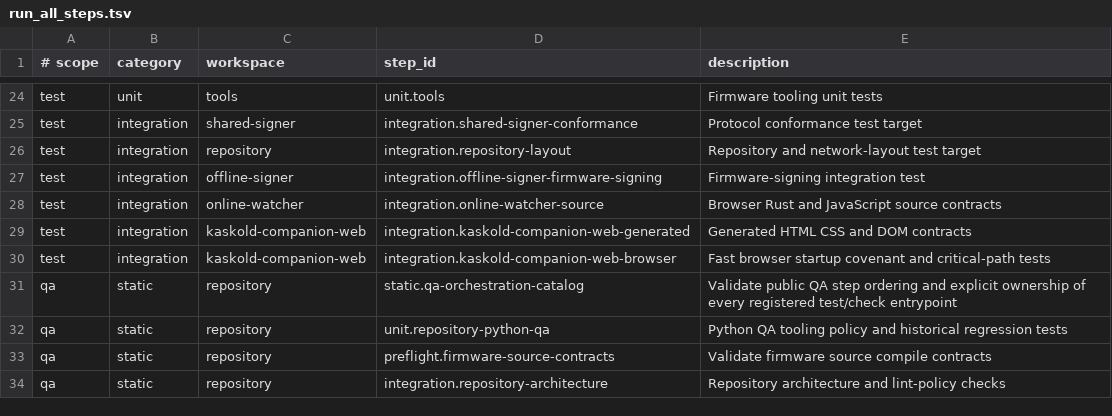
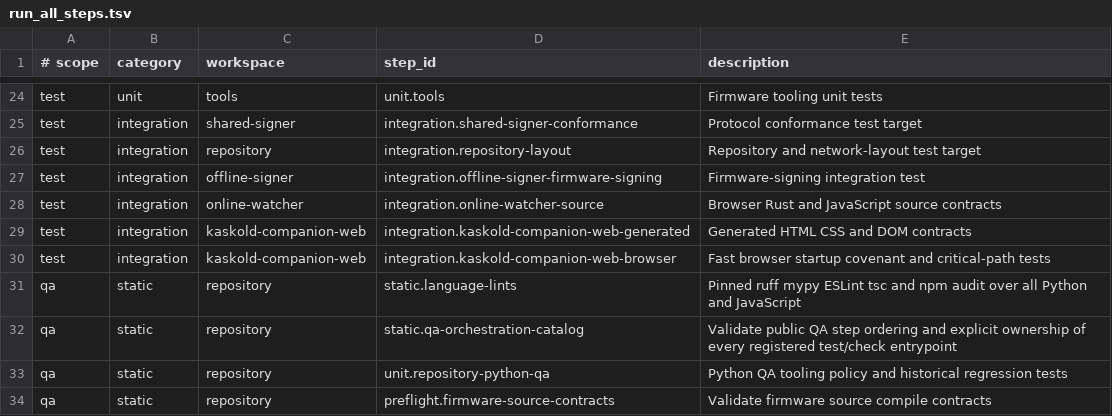
Before and after one commit to peavey2787/KasKold, a TSV file: qa/config/run_all_steps.tsv, drawn as a sheet; only a part is shown, gaps mark what is left out; the shorter side is filled out with more unchanged rows; the diff names each change by its address in the sheet, - before the commit and + after, or states it on an @@ line.

Commit message:
Lint and type findings block QA on both operating systems
A new catalog step installs pinned ruff, mypy, ESLint and TypeScript and fails
on any finding, an npm advisory, or a Companion core module that has opted out
of type checking. Live canaries prove the complexity rules still fire, so a
loosened config cannot pass as clean. Node is pinned so a fresh Linux install
gets a release ESLint can run on.

```diff
--- a/qa/config/run_all_steps.tsv
+++ b/qa/config/run_all_steps.tsv
+row 31: qa | static | repository | static.language-lints | Pinned ruff mypy ESLint tsc and npm audit over all Python and JavaScript
```
Also changed, not shown: 50 other files.
